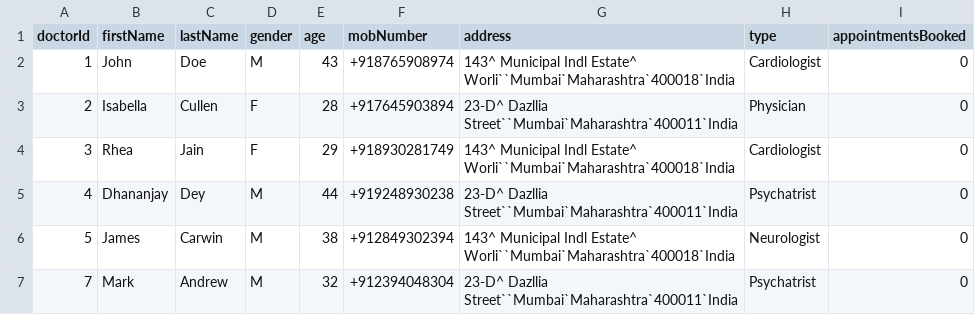
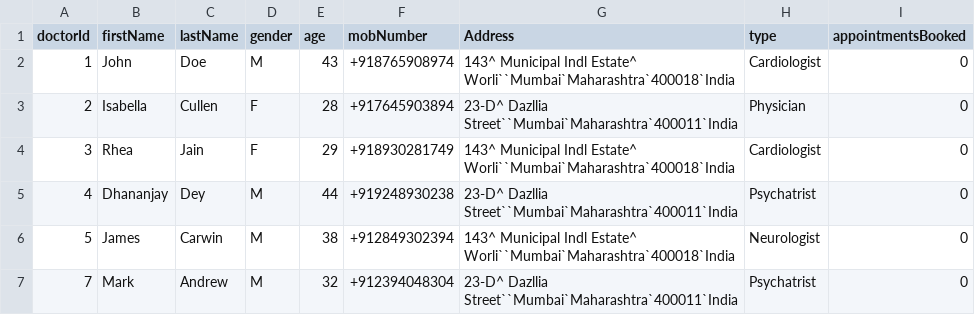
Before and after one commit to ningninger/hospital-management-system, a CSV file: data/doctors.csv, drawn as a sheet; only a part is shown.

Commit message:
Refactor address information module and update related files

```diff
--- a/data/doctors.csv
+++ b/data/doctors.csv
@@ -1,2 +1,2 @@
-doctorId,firstName,lastName,gender,age,mobNumber,address,type,appointmentsBooked
+doctorId,firstName,lastName,gender,age,mobNumber,Address,type,appointmentsBooked
 1,John,Doe,M,43,+918765908974,143^ Municipal Indl Estate^ Worli``Mumbai`Maharashtra`400018`India,Cardiologist,0
```
Also changed, not shown: data/doctorsHistory.csv, data/drivers.csv, 22 other files.
